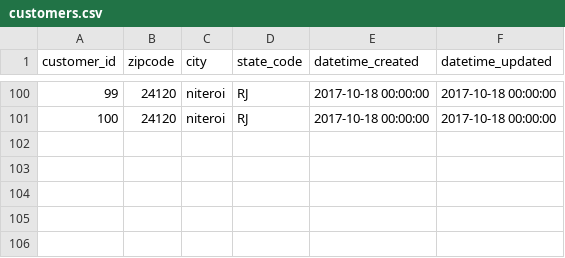
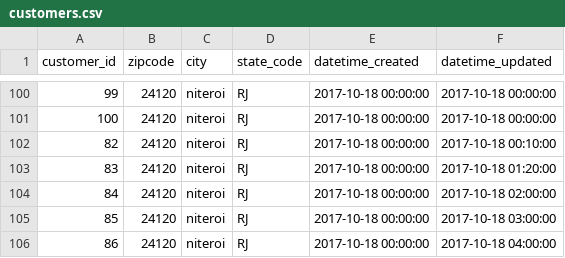
Before and after one commit to josephmachado/simple_dbt_project, a CSV file: raw_data/customers.csv, drawn as a sheet; only a part is shown, gaps mark what is left out; the diff names each change by its address in the sheet, - before the commit and + after, or states it on an @@ line.

```diff
--- a/raw_data/customers.csv
+++ b/raw_data/customers.csv
+row 102: 82 | 24120 | niteroi | RJ | 2017-10-18 00:00:00 | 2017-10-18 00:10:00
+row 103: 83 | 24120 | niteroi | RJ | 2017-10-18 00:00:00 | 2017-10-18 01:20:00
+row 104: 84 | 24120 | niteroi | RJ | 2017-10-18 00:00:00 | 2017-10-18 02:00:00
+row 105: 85 | 24120 | niteroi | RJ | 2017-10-18 00:00:00 | 2017-10-18 03:00:00
+row 106: 86 | 24120 | niteroi | RJ | 2017-10-18 00:00:00 | 2017-10-18 04:00:00
```
Also changed, not shown: 3 other files.
